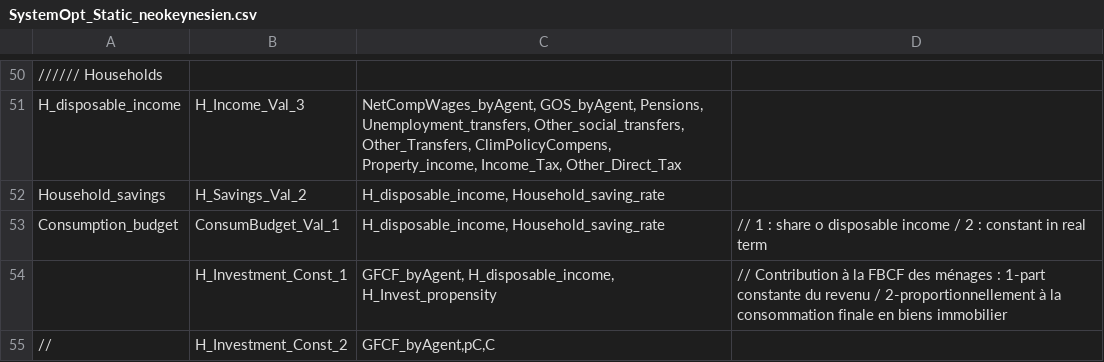
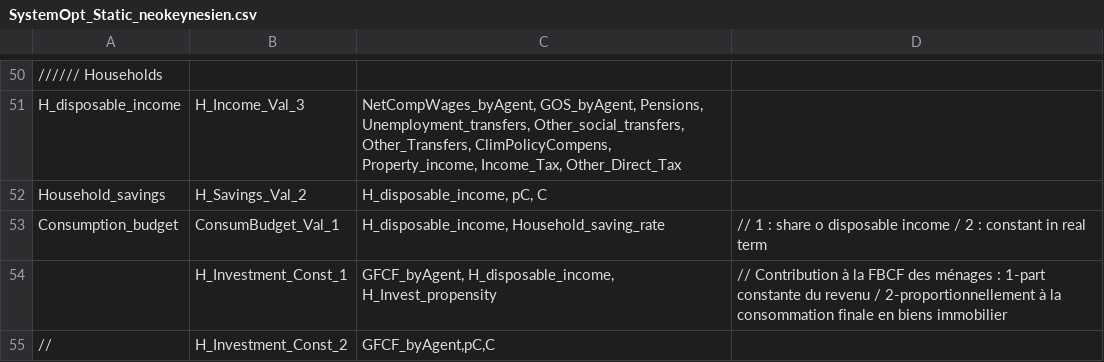
Before and after one commit to CIRED/IMACLIM-Country, a CSV file: code/Systeme_Resolution/SystemOpt_Static_neokeynesien.csv, drawn as a sheet; only a part is shown, gaps mark what is left out; the diff names each change by its address in the sheet, - before the commit and + after, or states it on an @@ line.

Commit message:
Update argument in the resolution system

```diff
--- a/code/Systeme_Resolution/SystemOpt_Static_neokeynesien.csv
+++ b/code/Systeme_Resolution/SystemOpt_Static_neokeynesien.csv
-C52: H_disposable_income, Household_saving_rate
+C52: H_disposable_income, pC, C
```
Also changed, not shown: code/Systeme_Resolution/SystemOpt_Static_neokeynesien_services.csv.
